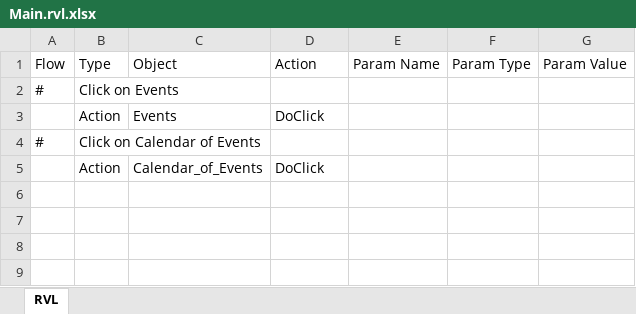
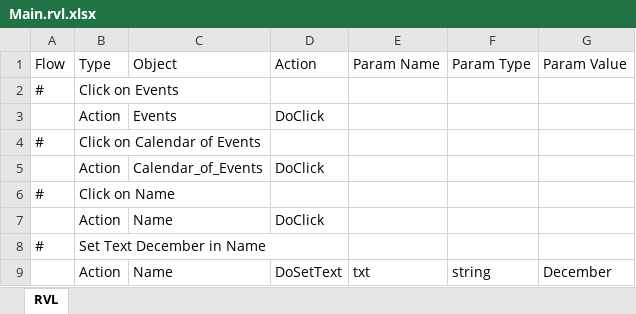
Before and after one commit to ProtechAlliance/MxMasterTest, an Excel workbook: Delete7-12.21.2020/Main.rvl.xlsx, sheet RVL, drawn as a sheet; values as stored, in another font and other column widths than the file's, no borders; the diff names each change by its address in the sheet, - before the commit and + after, or states it on an @@ line.

```diff
--- a/Delete7-12.21.2020/Main.rvl.xlsx (sheet RVL)
+++ b/Delete7-12.21.2020/Main.rvl.xlsx (sheet RVL)
+row 6: # | Click on Name
+row 7:  | Action | Name | DoClick
+row 8: # | Set Text December in Name
+row 9:  | Action | Name | DoSetText | txt | string | December
```
Also changed, not shown: 3 other files.
